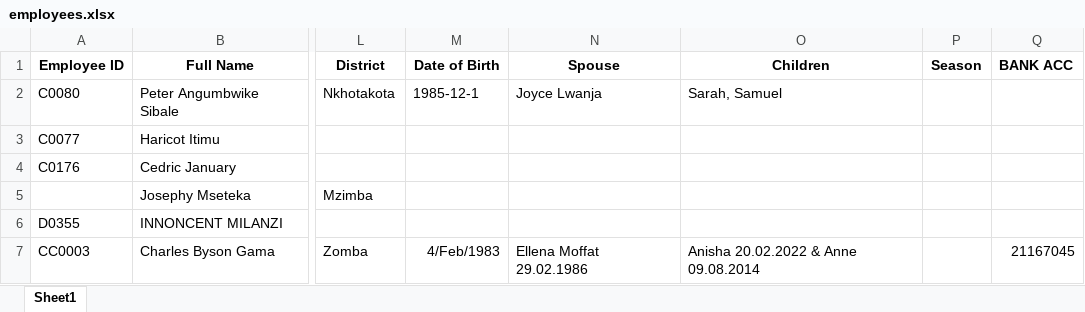
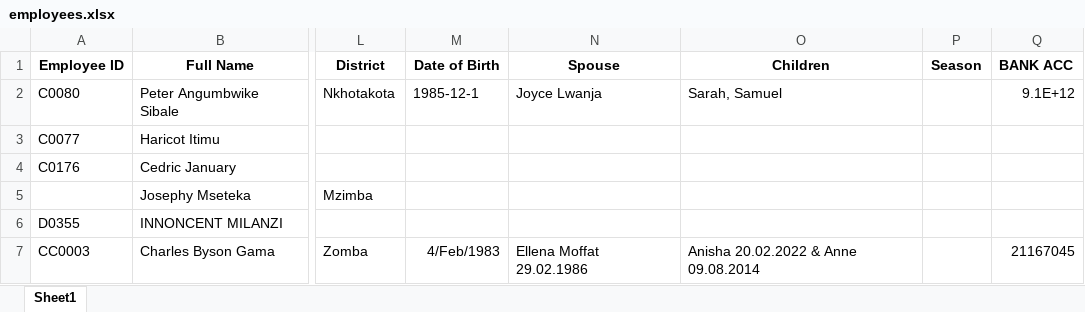
Before and after one commit to psibale/farm-management-system, an Excel workbook: data/employees.xlsx, sheet Sheet1, drawn as a sheet; only a part is shown, gaps mark what is left out; values as stored, in another font and other column widths than the file's, no borders; the diff names each change by its address in the sheet, - before the commit and + after, or states it on an @@ line.

```diff
--- a/data/employees.xlsx (sheet Sheet1)
+++ b/data/employees.xlsx (sheet Sheet1)
-Q2 (BANK ACC): (empty)
+Q2 (BANK ACC): 9.1E+12
```
Also changed, not shown: data/equipment_maintenance.xlsx, data/equipment_records.xlsx, 19 other files.
